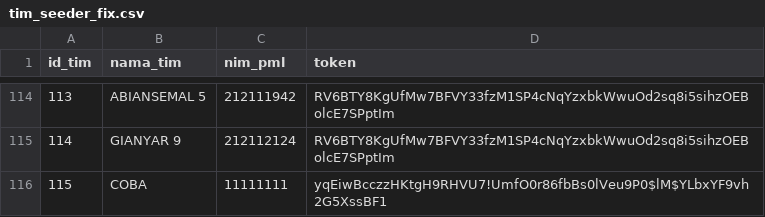
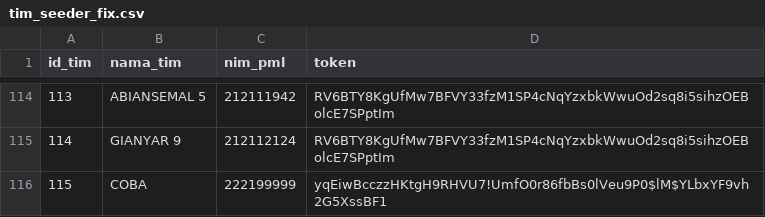
Before and after one commit to alfiansyrff/ws63, a CSV file: app/Database/Seeds/tim_seeder_fix.csv, drawn as a sheet; only a part is shown, gaps mark what is left out.

Commit message:
Update tim_seeder_fix.csv

```diff
--- a/app/Database/Seeds/tim_seeder_fix.csv
+++ b/app/Database/Seeds/tim_seeder_fix.csv
@@ -115,2 +115,2 @@ id_tim,nama_tim,nim_pml,token
 114,GIANYAR 9,212112124,RV6BTY8KgUfMw7BFVY33fzM1SP4cNqYzxbkWwuOd2sq8i5sihzOEBolcE7SPptIm
-115,COBA,11111111, yqEiwBcczzHKtgH9RHVU7!UmfO0r86fbBs0lVeu9P0$lM$YLbxYF9vh2G5XssBF1
+115,COBA,222199999, yqEiwBcczzHKtgH9RHVU7!UmfO0r86fbBs0lVeu9P0$lM$YLbxYF9vh2G5XssBF1
```
